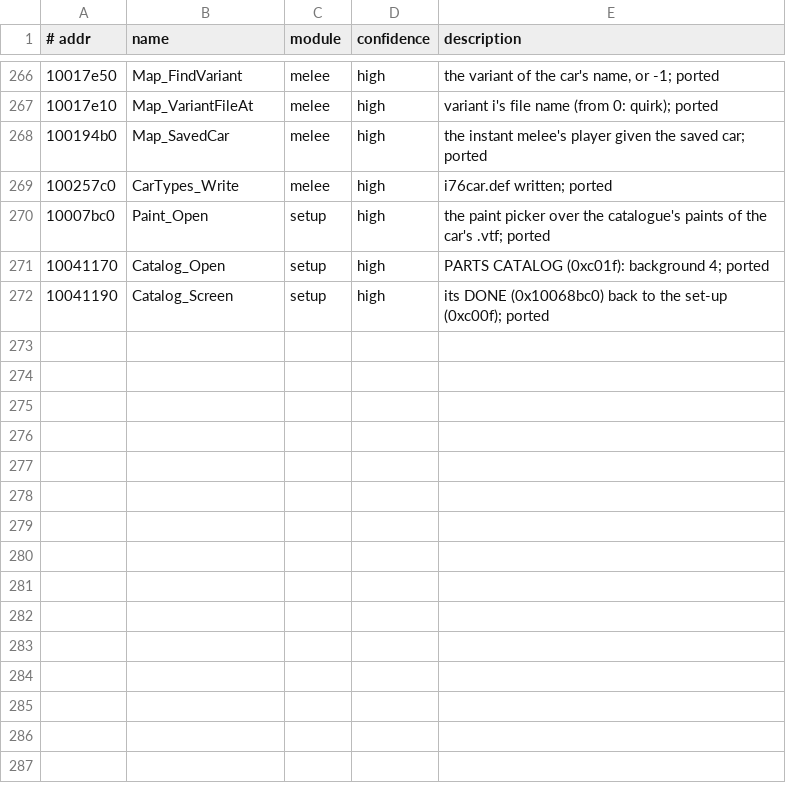
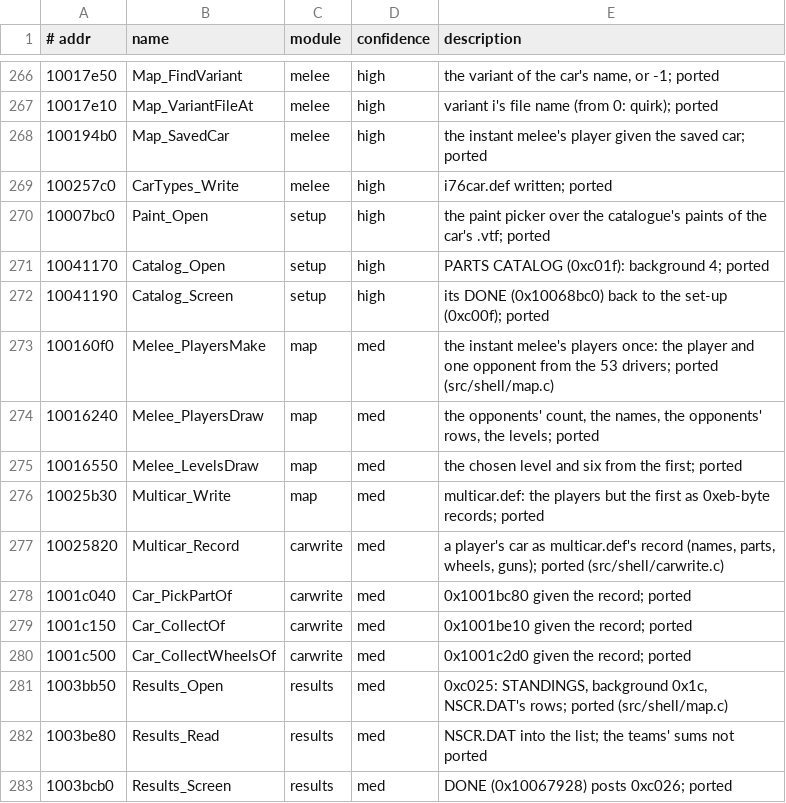
Before and after one commit to emdzej/openi76, a TSV file: tools/ghidra/names-shell.tsv, drawn as a sheet; only a part is shown, gaps mark what is left out.

```diff
--- a/tools/ghidra/names-shell.tsv
+++ b/tools/ghidra/names-shell.tsv
@@ -272 +272,12 @@
 10041190	Catalog_Screen	setup	high	its DONE (0x10068bc0) back to the set-up (0xc00f); ported
+100160f0	Melee_PlayersMake	map	med	the instant melee's players once: the player and one opponent from the 53 drivers; ported (src/shell/map.c)
+10016240	Melee_PlayersDraw	map	med	the opponents' count, the names, the opponents' rows, the levels; ported
+10016550	Melee_LevelsDraw	map	med	the chosen level and six from the first; ported
+10025b30	Multicar_Write	map	med	multicar.def: the players but the first as 0xeb-byte records; ported
+10025820	Multicar_Record	carwrite	med	a player's car as multicar.def's record (names, parts, wheels, guns); ported (src/shell/carwrite.c)
+1001c040	Car_PickPartOf	carwrite	med	0x1001bc80 given the record; ported
+1001c150	Car_CollectOf	carwrite	med	0x1001be10 given the record; ported
+1001c500	Car_CollectWheelsOf	carwrite	med	0x1001c2d0 given the record; ported
+1003bb50	Results_Open	results	med	0xc025: STANDINGS, background 0x1c, NSCR.DAT's rows; ported (src/shell/map.c)
+1003be80	Results_Read	results	med	NSCR.DAT into the list; the teams' sums not ported
+1003bcb0	Results_Screen	results	med	DONE (0x10067928) posts 0xc026; ported
```
Also changed, not shown: tools/ghidra/names.tsv, 11 other files.
